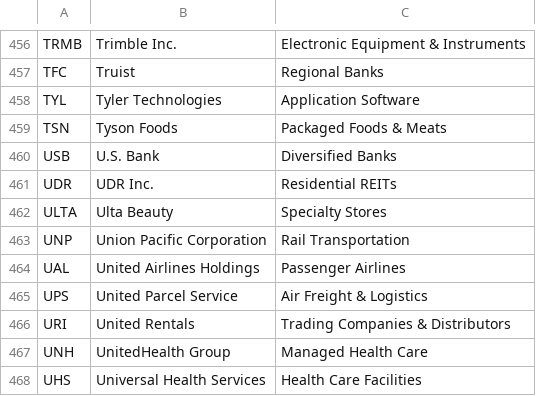
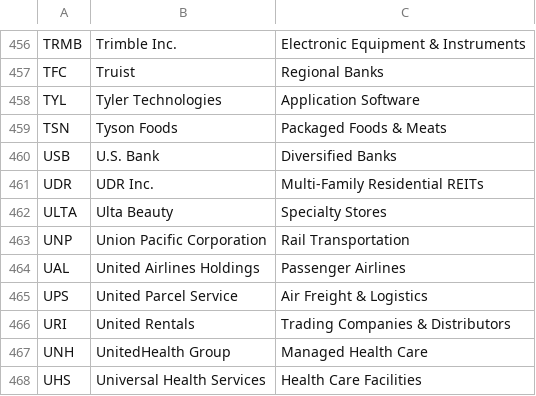
Before and after one commit to frek818/s-and-p-500-companies, a CSV file: data/constituents.csv, drawn as a sheet; only a part is shown, gaps mark what is left out; the diff covers the shown part only.

```diff
--- a/data/constituents.csv
+++ b/data/constituents.csv
@@ -460,3 +460,3 @@ TSN,Tyson Foods,Packaged Foods & Meats
 USB,U.S. Bank,Diversified Banks
-UDR,UDR Inc.,Residential REITs
+UDR,UDR Inc.,Multi-Family Residential REITs
 ULTA,Ulta Beauty,Specialty Stores
```
Also changed, not shown: 6 edited cells elsewhere in this file.
